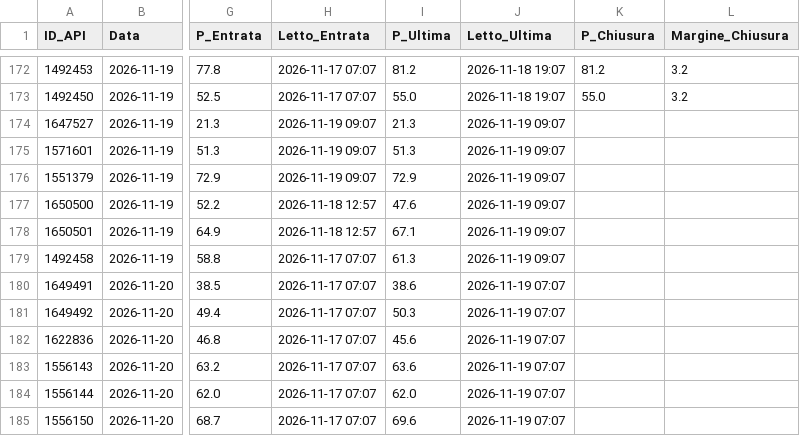
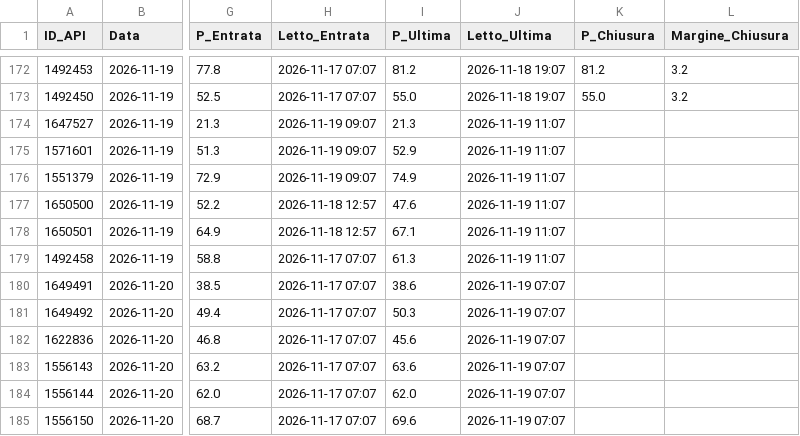
Before and after one commit to Caltiki/pronostici-repo, a CSV file: best_archivio.csv, drawn as a sheet; only a part is shown, gaps mark what is left out; the diff names each change by its address in the sheet, - before the commit and + after, or states it on an @@ line.

```diff
--- a/best_archivio.csv
+++ b/best_archivio.csv
-J174:J179 (Letto_Ultima): 2026-11-19 09:07
+J174:J179 (Letto_Ultima): 2026-11-19 11:07
-I175 (P_Ultima): 51.3
+I175 (P_Ultima): 52.9
-I176 (P_Ultima): 72.9
+I176 (P_Ultima): 74.9
```
Also changed, not shown: altribook_archivio.csv, pinnacle_archivio.csv, 15 other files.
